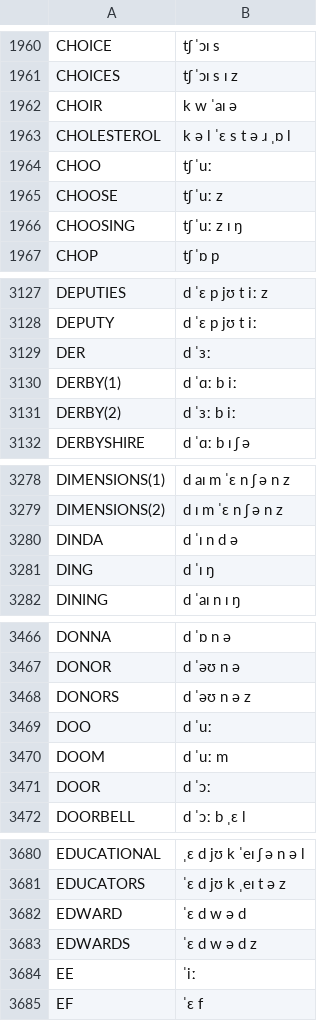
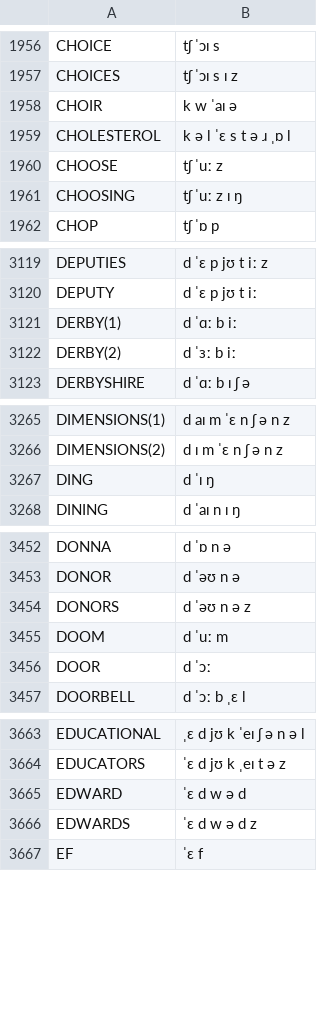
Before and after one commit to JoseLlarena/Britfone, a CSV file: britfone.0.1.0.main.csv, drawn as a sheet; only a part is shown, gaps mark what is left out; removed rows and columns are numbered as before the commit, all else as after; the diff covers the shown part only; the diff names each change by its address in the sheet, - before the commit and + after, or states it on an @@ line.

```diff
--- a/britfone.0.1.0.main.csv
+++ b/britfone.0.1.0.main.csv
-row 1964: CHOO | tʃ ˈuː
-row 3129: DER | d ˈɜː
-row 3280: DINDA | d ˈɪ n d ə
-row 3469: DOO | d ˈuː
-row 3684: EE | ˈiː
```
Also changed, not shown: 1 added row, 45 removed rows and 5 edited cells elsewhere in this file, 1 other file.
